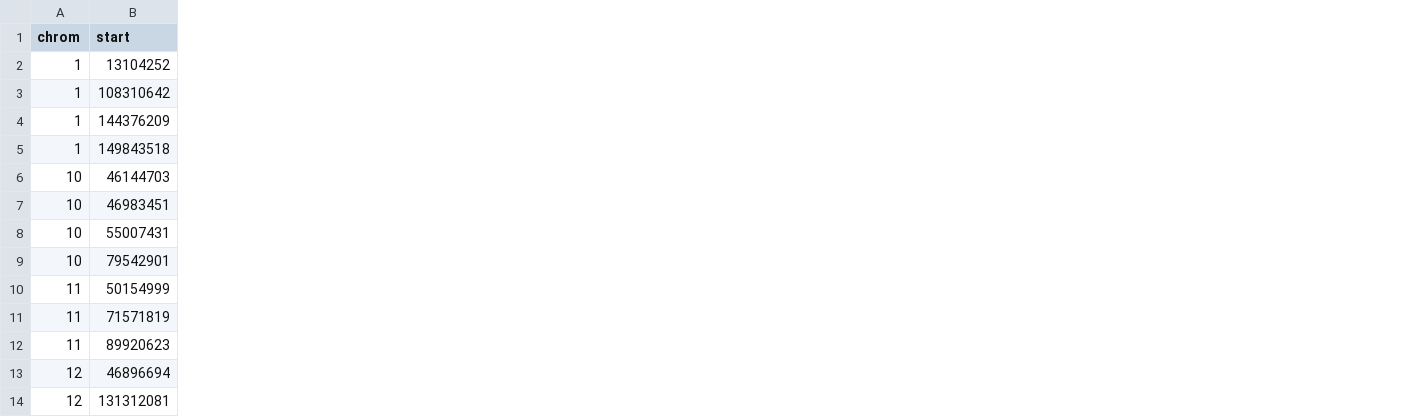
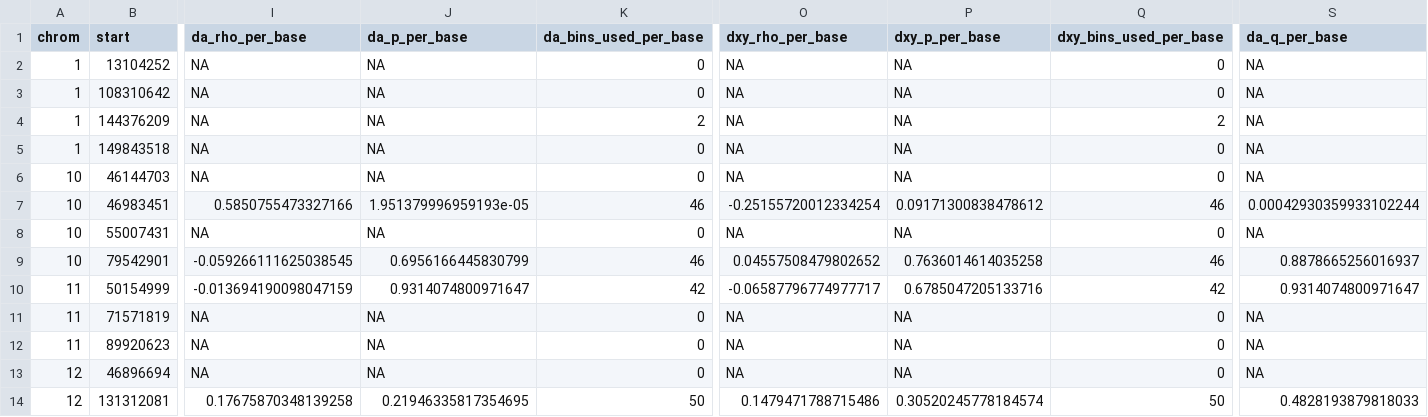
Before and after one commit to SauersML/ferromic, a TSV file: data/divergence_edge_decay_spearman.tsv, drawn as a sheet; only a part is shown, gaps mark what is left out; the diff covers the shown part only; the diff names each change by its address in the sheet, - before the commit and + after, or states it on an @@ line.

```diff
--- a/data/divergence_edge_decay_spearman.tsv
+++ b/data/divergence_edge_decay_spearman.tsv
+column I (da_rho_per_base), rows 2-14: NA | NA | NA | NA | NA | 0.5850755473327166 | NA | -0.059266111625038545 | -0.013694190098047159 | NA | NA | NA | 0.17675870348139258
+column J (da_p_per_base), rows 2-14: NA | NA | NA | NA | NA | 1.951379996959193e-05 | NA | 0.6956166445830799 | 0.9314074800971647 | NA | NA | NA | 0.21946335817354695
+column K (da_bins_used_per_base), rows 2-14: 0 | 0 | 2 | 0 | 0 | 46 | 0 | 46 | 42 | 0 | 0 | 0 | 50
+column O (dxy_rho_per_base), rows 2-14: NA | NA | NA | NA | NA | -0.25155720012334254 | NA | 0.04557508479802652 | -0.06587796774977717 | NA | NA | NA | 0.1479471788715486
+column P (dxy_p_per_base), rows 2-14: NA | NA | NA | NA | NA | 0.09171300838478612 | NA | 0.7636014614035258 | 0.6785047205133716 | NA | NA | NA | 0.30520245778184574
+column Q (dxy_bins_used_per_base), rows 2-14: 0 | 0 | 2 | 0 | 0 | 46 | 0 | 46 | 42 | 0 | 0 | 0 | 50
+column S (da_q_per_base), rows 2-14: NA | NA | NA | NA | NA | 0.00042930359933102244 | NA | 0.8878665256016937 | 0.9314074800971647 | NA | NA | NA | 0.4828193879818033
```
Also changed, not shown: 1 added column elsewhere in this file, data/divergence_middle_vs_flank.tsv, 1 other file.
